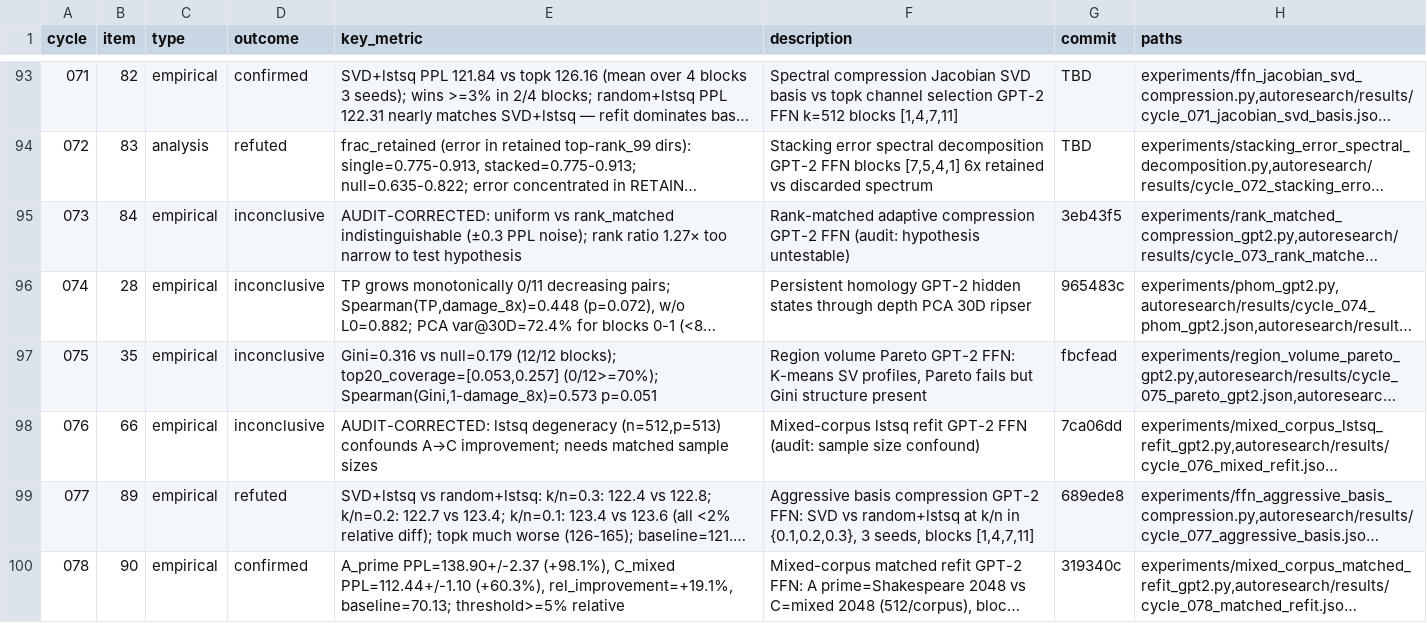
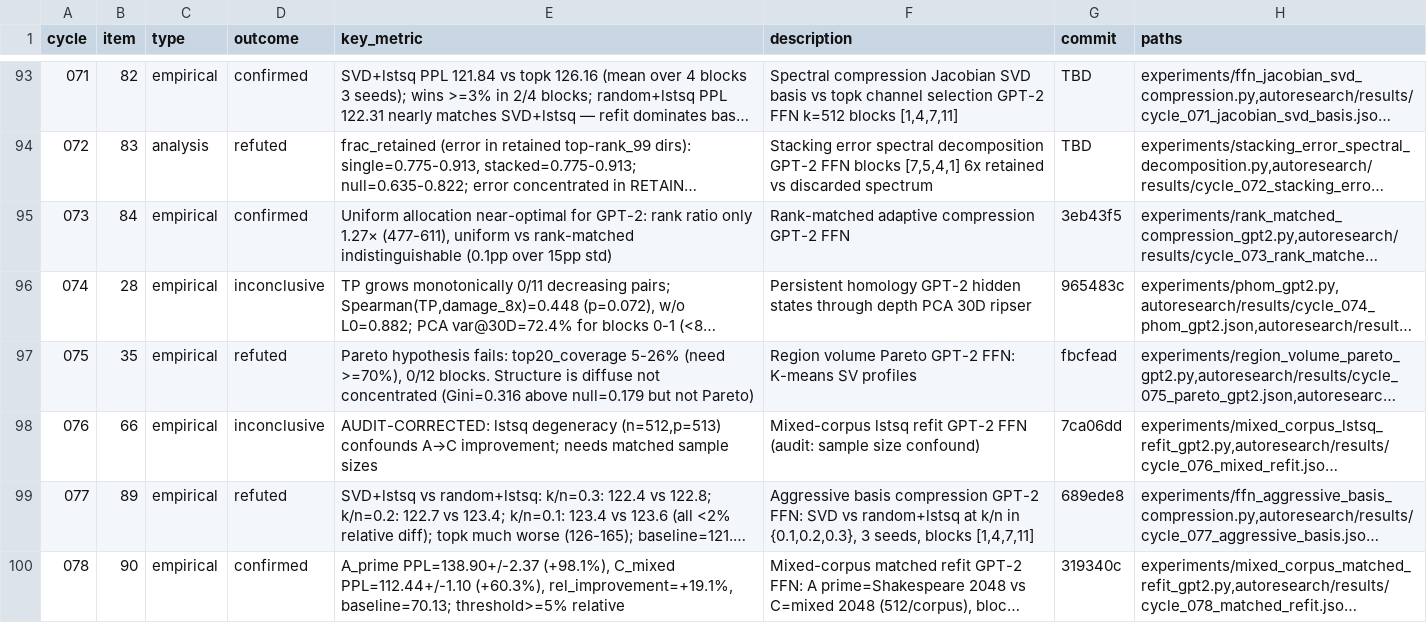
Before and after one commit to mihaibujanca/quant_aware_training, a TSV file: autoresearch/logs/experiments.tsv, drawn as a sheet; only a part is shown, gaps mark what is left out; long unchanged cells end in …; the diff covers the shown part only; the diff names each change by its address in the sheet, - before the commit and + after, or states it on an @@ line.

```diff
--- a/autoresearch/logs/experiments.tsv
+++ b/autoresearch/logs/experiments.tsv
-D95 (outcome): inconclusive
+D95 (outcome): confirmed
-E95 (key_metric): AUDIT-CORRECTED: uniform vs rank_matched indistinguishable (±0.3 PPL noise); rank ratio 1.27× too narrow to test hypothesis
+E95 (key_metric): Uniform allocation near-optimal for GPT-2: rank ratio only 1.27× (477-611), uniform vs rank-matched indistinguishable (0.1pp over 15pp std)
-F95 (description): …GPT-2 FFN (audit: hypothesis untestable)
+F95 (description): …GPT-2 FFN
-D97 (outcome): inconclusive
+D97 (outcome): refuted
-E97 (key_metric): Gini=0.316 vs null=0.179 (12/12 blocks); top20_coverage=[0.053,0.257] (0/12>=70%); Spearman(Gini,1-damage_8x)=0.573 p=0.051
+E97 (key_metric): Pareto hypothesis fails: top20_coverage 5-26% (need >=70%), 0/12 blocks. Structure is diffuse not concentrated (Gini=0.316 above null=0.179 but not Pareto)
-F97 (description): …K-means SV profiles, Pareto fails but Gini structure present
+F97 (description): …K-means SV profiles
```
Also changed, not shown: 1 added row and 6 edited cells elsewhere in this file, 6 other files.
